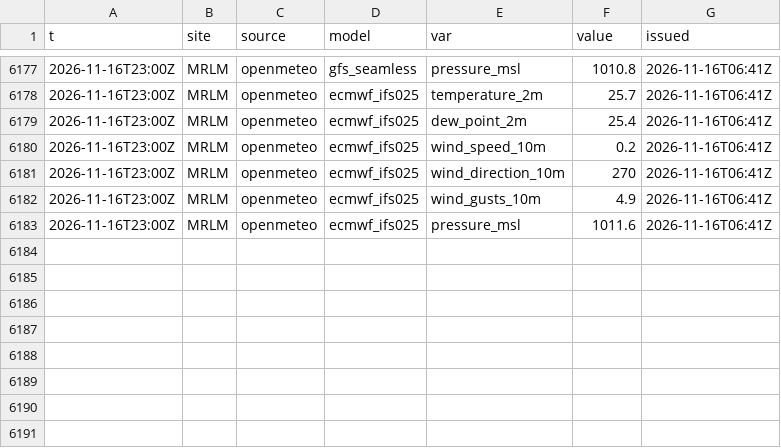
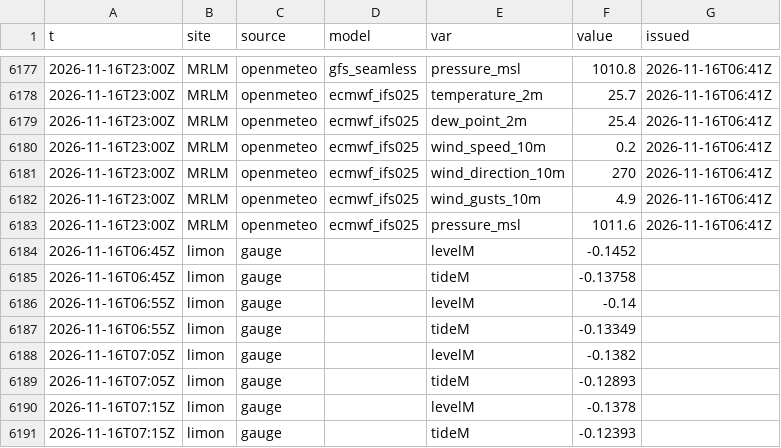
Before and after one commit to josephmclachlan/Fishing-and-Tides, a CSV file: data/2026/2026-11-16.csv, drawn as a sheet; only a part is shown, gaps mark what is left out; the diff names each change by its address in the sheet, - before the commit and + after, or states it on an @@ line.

```diff
--- a/data/2026/2026-11-16.csv
+++ b/data/2026/2026-11-16.csv
+row 6184: 2026-11-16T06:45Z | limon | gauge |  | levelM | -0.1452
+row 6185: 2026-11-16T06:45Z | limon | gauge |  | tideM | -0.13758
+row 6186: 2026-11-16T06:55Z | limon | gauge |  | levelM | -0.14
+row 6187: 2026-11-16T06:55Z | limon | gauge |  | tideM | -0.13349
+row 6188: 2026-11-16T07:05Z | limon | gauge |  | levelM | -0.1382
+row 6189: 2026-11-16T07:05Z | limon | gauge |  | tideM | -0.12893
+row 6190: 2026-11-16T07:15Z | limon | gauge |  | levelM | -0.1378
+row 6191: 2026-11-16T07:15Z | limon | gauge |  | tideM | -0.12393
```
